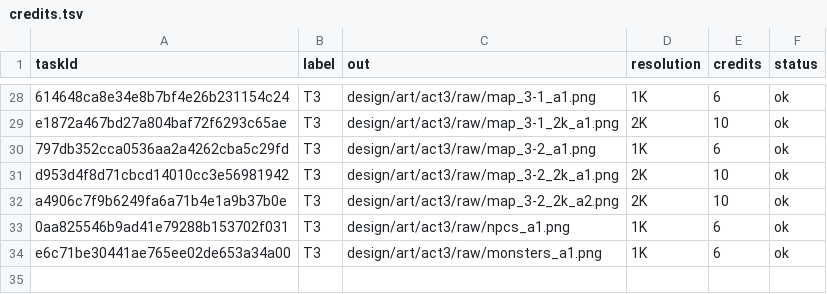
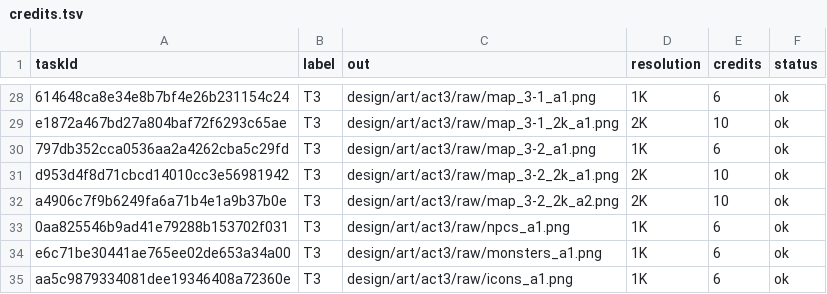
Before and after one commit to 989-alt/woorimal-rpg, a TSV file: design/art/credits.tsv, drawn as a sheet; only a part is shown, gaps mark what is left out; the diff names each change by its address in the sheet, - before the commit and + after, or states it on an @@ line.

```diff
--- a/design/art/credits.tsv
+++ b/design/art/credits.tsv
+row 35: aa5c9879334081dee19346408a72360e | T3 | design/art/act3/raw/icons_a1.png | 1K | 6 | ok
```
Also changed, not shown: 8 other files.
